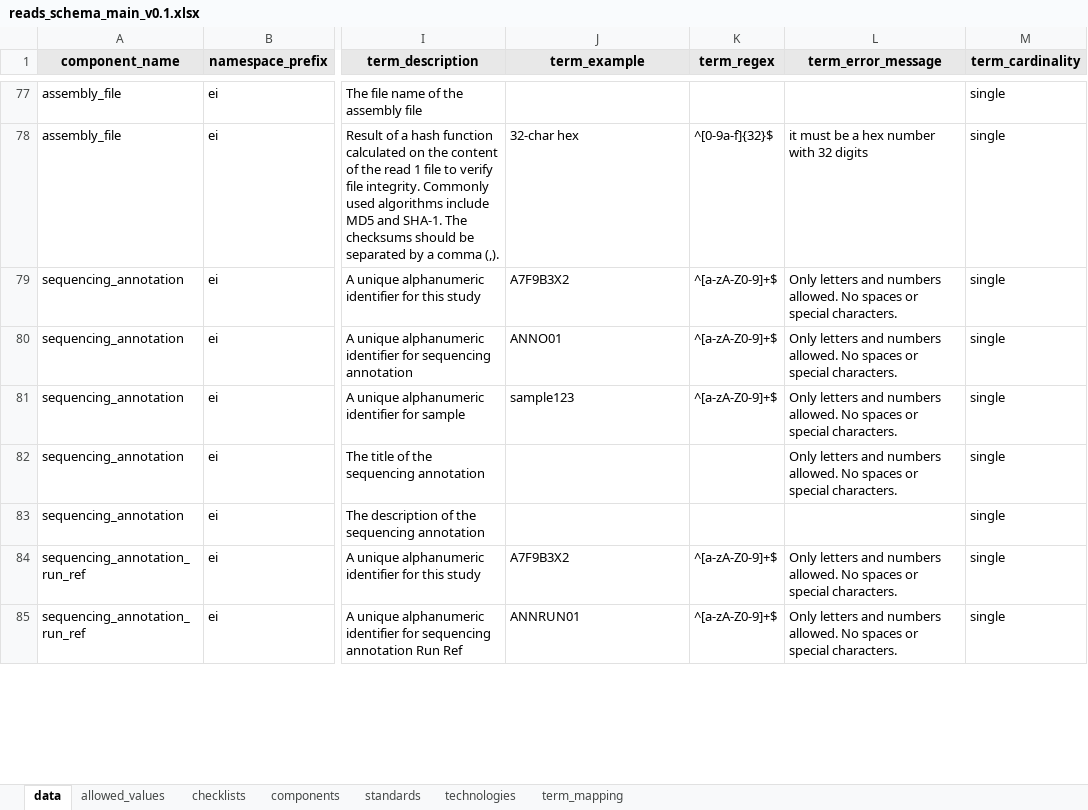
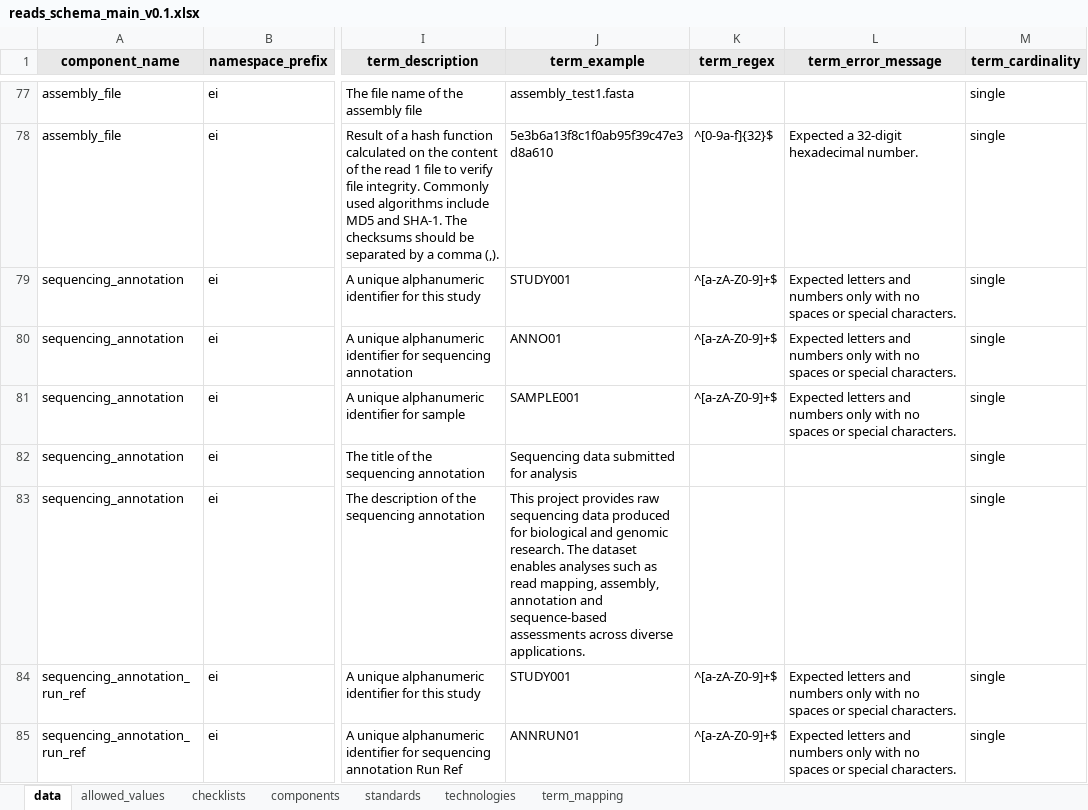
Before and after one commit to TGAC/COPO-schemas, an Excel workbook: reads/reads_schema_main_v0.1.xlsx, sheet data, drawn as a sheet; only a part is shown, gaps mark what is left out; values as stored, in another font and other column widths than the file's, no borders; the diff covers the shown part only; the diff names each change by its address in the sheet, - before the commit and + after, or states it on an @@ line.

Commit message:
Updated error messages and examples

```diff
--- a/reads/reads_schema_main_v0.1.xlsx (sheet data)
+++ b/reads/reads_schema_main_v0.1.xlsx (sheet data)
-J77 (term_example): (empty)
+J77 (term_example): assembly_test1.fasta
-J78 (term_example): 32-char hex
+J78 (term_example): 5e3b6a13f8c1f0ab95f39c47e3d8a610
-L78 (term_error_message): it must be a hex number with 32 digits
+L78 (term_error_message): Expected a 32-digit hexadecimal number.
-J79 (term_example): A7F9B3X2
+J79 (term_example): STUDY001
-L79:L81 (term_error_message): Only letters and numbers allowed. No spaces or…
+L79:L81 (term_error_message): Expected letters and numbers only with no spaces or…
-J81 (term_example): sample123
+J81 (term_example): SAMPLE001
-J82 (term_example): (empty)
+J82 (term_example): Sequencing data submitted for analysis
-L82 (term_error_message): Only letters and numbers allowed. No spaces or special characters.
+L82 (term_error_message): (empty)
-J83 (term_example): (empty)
+J83 (term_example): This project provides raw sequencing data produced for biological and genomic research. The dataset enables analyses such as read mapping, assembly, annotation and sequence-based assessments across diverse applications.
-J84 (term_example): A7F9B3X2
+J84 (term_example): STUDY001
-L84:L85 (term_error_message): Only letters and numbers allowed. No spaces or…
+L84:L85 (term_error_message): Expected letters and numbers only with no spaces or…
```
Also changed, not shown: 109 edited cells and cell formats elsewhere in this sheet.
